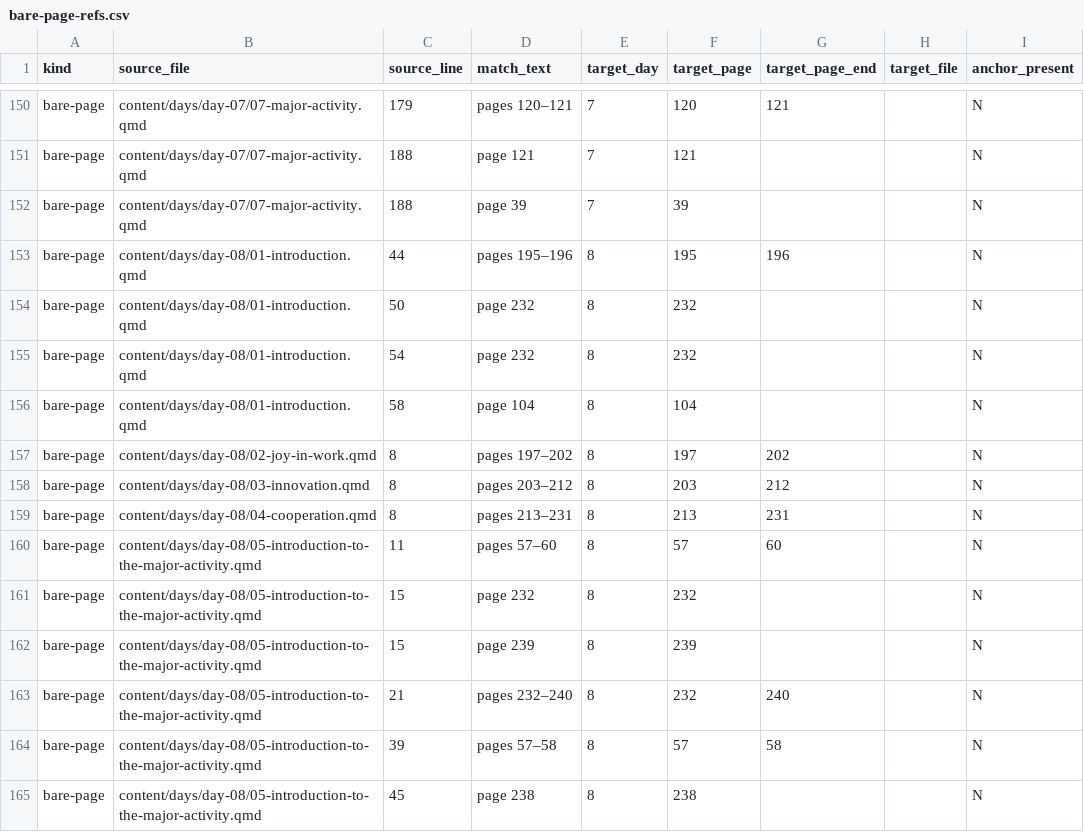
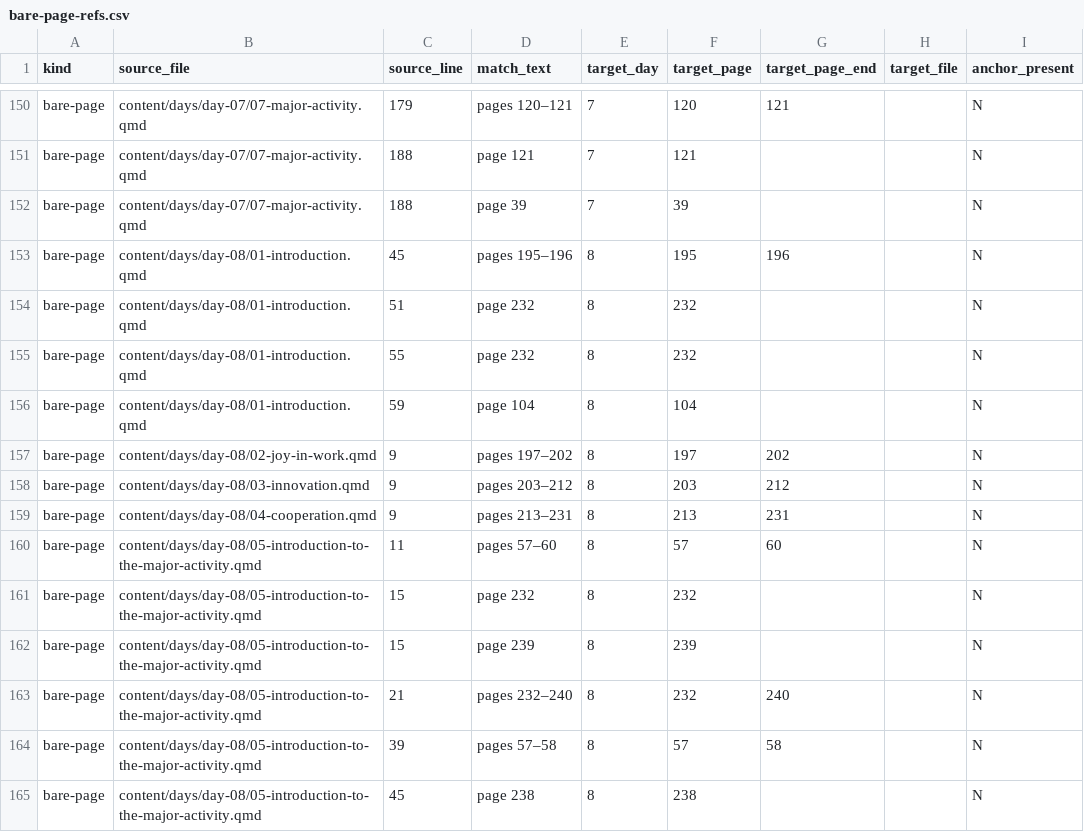
Before and after one commit to lddurbin/twelve_days_to_deming, a CSV file: workflow/bare-page-refs.csv, drawn as a sheet; only a part is shown, gaps mark what is left out; the diff names each change by its address in the sheet, - before the commit and + after, or states it on an @@ line.

```diff
--- a/workflow/bare-page-refs.csv
+++ b/workflow/bare-page-refs.csv
-C153 (source_line): 44
+C153 (source_line): 45
-C154 (source_line): 50
+C154 (source_line): 51
-C155 (source_line): 54
+C155 (source_line): 55
-C156 (source_line): 58
+C156 (source_line): 59
-C157:C159 (source_line): 8
+C157:C159 (source_line): 9
```
Also changed, not shown: workflow/inter-day-refs.csv, 6 other files.
